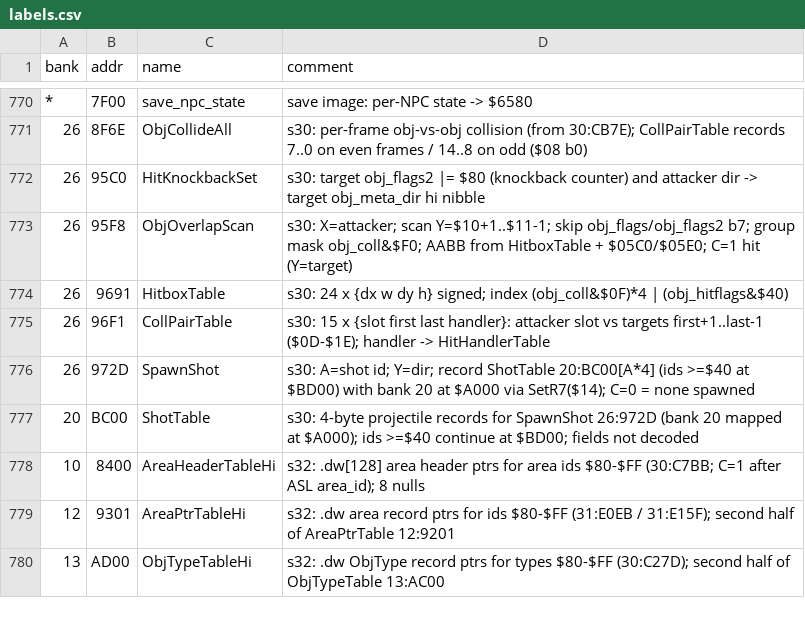
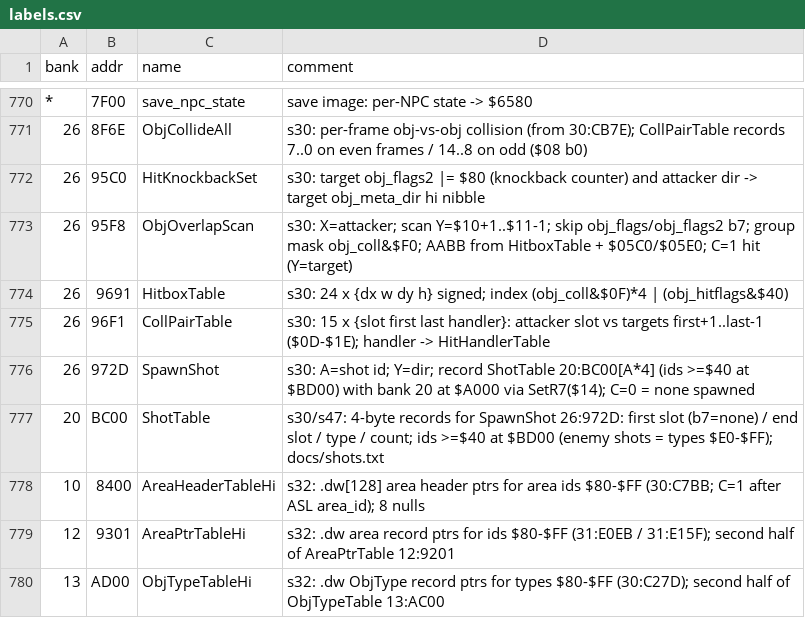
Before and after one commit to sleepy9090/CRYSTAL-AI-LIS, a CSV file: labels.csv, drawn as a sheet; only a part is shown, gaps mark what is left out; the diff covers the shown part only.

Commit message:
RE session 47: Ph3 gameplay 3/3 — **done session 47** (static RE): tools/enemy_catalo

```diff
--- a/labels.csv
+++ b/labels.csv
@@ -776,3 +776,3 @@ bank,addr,name,comment
 26,972D,SpawnShot,s30: A=shot id; Y=dir; record ShotTable 20:BC00[A*4] (ids >=$40 at $BD00) with bank 20 at $A000 via SetR7($14); C=0 = none spawned
-20,BC00,ShotTable,s30: 4-byte projectile records for SpawnShot 26:972D (bank 20 mapped at $A000); ids >=$40 continue at $BD00; fields not decoded
+20,BC00,ShotTable,s30/s47: 4-byte records for SpawnShot 26:972D: first slot (b7=none) / end slot / type / count; ids >=$40 at $BD00 (enemy shots = types $E0-$FF); docs/shots.txt
 10,8400,AreaHeaderTableHi,s32: .dw[128] area header ptrs for area ids $80-$FF (30:C7BB; C=1 after ASL area_id); 8 nulls
```
Also changed, not shown: 31 added rows elsewhere in this file, 5 other files.
